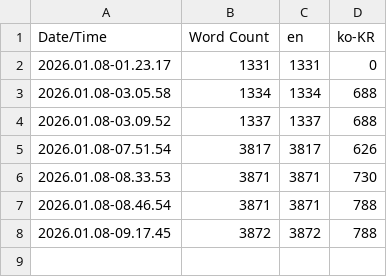
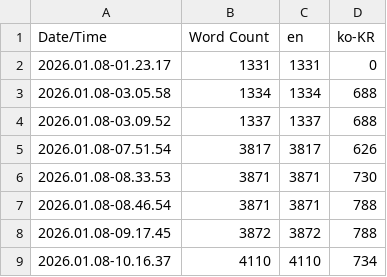
Before and after one commit to NbcampUnreal/3rd_4th-Team4-CH6-Project, a CSV file: Content/Localization/Game/Game.csv, drawn as a sheet.

```diff
--- a/Content/Localization/Game/Game.csv
+++ b/Content/Localization/Game/Game.csv
@@ -8 +8,2 @@ Date/Time,Word Count,en,ko-KR
 2026.01.08-09.17.45,3872,3872,788
+2026.01.08-10.16.37,4110,4110,734
```
Also changed, not shown: 6 other files.
